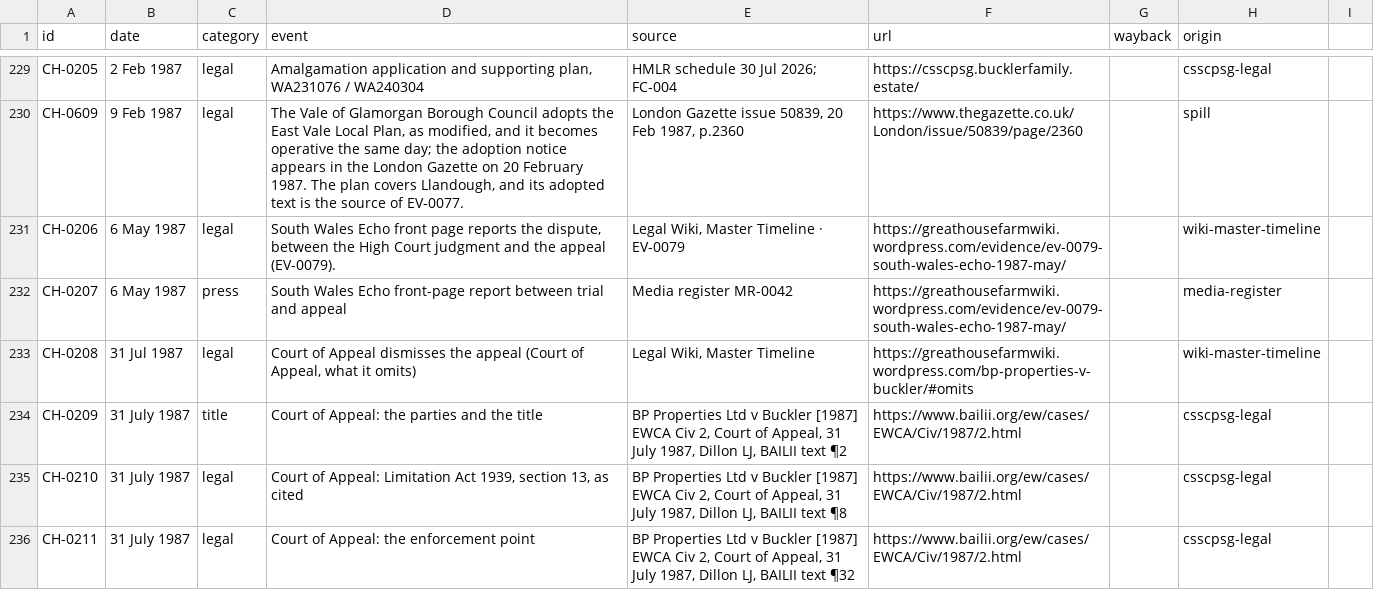
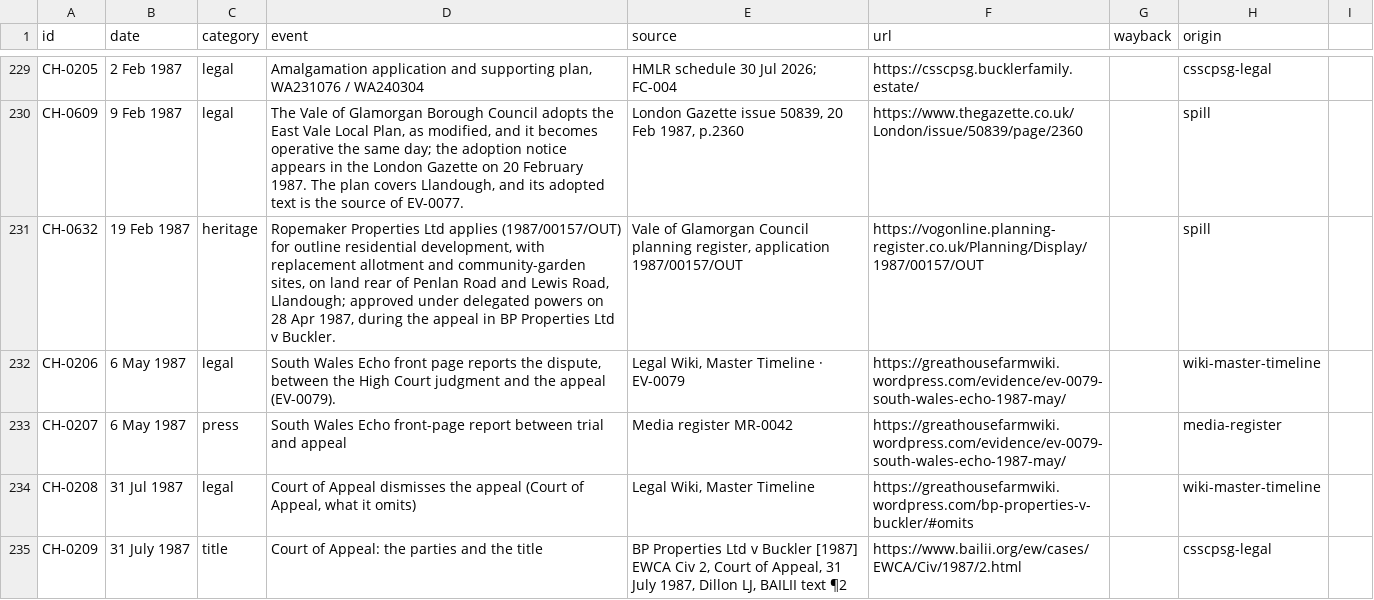
Before and after one commit to LBCron/cedwyn-wayback, a CSV file: wayback/chronology/chronology.csv, drawn as a sheet; only a part is shown, gaps mark what is left out; the shorter side is filled out with more unchanged rows.

Commit message:
chronology 1.36.0 (csv): CH-0632 19 Feb 1987 added (spill SP-00086)
Ropemaker Properties Ltd applies (1987/00157/OUT) for outline residential development, with replacement allotment and community-garden sites, on land rear of Penlan Road and Lewis Road, Llandough; approved under delegated powers on 28 Apr 1987, during the appeal in BP Properties Ltd v Buckler.
Source: Vale of Glamorgan Council planning register, application 1987/00157/OUT https://vogonline.planning-register.co.uk/Planning/Display/1987/00157/OUT

— Sion's Tab agent

```diff
--- a/wayback/chronology/chronology.csv
+++ b/wayback/chronology/chronology.csv
@@ -230,2 +230,3 @@ CH-0205,2 Feb 1987,legal,"Amalgamation application and supporting plan, WA231076
 CH-0609,9 Feb 1987,legal,"The Vale of Glamorgan Borough Council adopts the East Vale Local Plan, as modified, and it becomes operative the same day; the adoption notice appears in the London Gazette on 20 February 1987. The plan covers Llandough, and its adopted text is the source of EV-0077.","London Gazette issue 50839, 20 Feb 1987, p.2360",https://www.thegazette.co.uk/London/issue/50839/page/2360,,spill
+CH-0632,19 Feb 1987,heritage,"Ropemaker Properties Ltd applies (1987/00157/OUT) for outline residential development, with replacement allotment and community-garden sites, on land rear of Penlan Road and Lewis Road, Llandough; approved under delegated powers on 28 Apr 1987, during the appeal in BP Properties Ltd v Buckler.","Vale of Glamorgan Council planning register, application 1987/00157/OUT",https://vogonline.planning-register.co.uk/Planning/Display/1987/00157/OUT,,spill
 CH-0206,6 May 1987,legal,"South Wales Echo front page reports the dispute, between the High Court judgment and the appeal (EV-0079).","Legal Wiki, Master Timeline · EV-0079",https://greathousefarmwiki.wordpress.com/evidence/ev-0079-south-wales-echo-1987-may/,,wiki-master-timeline
```
